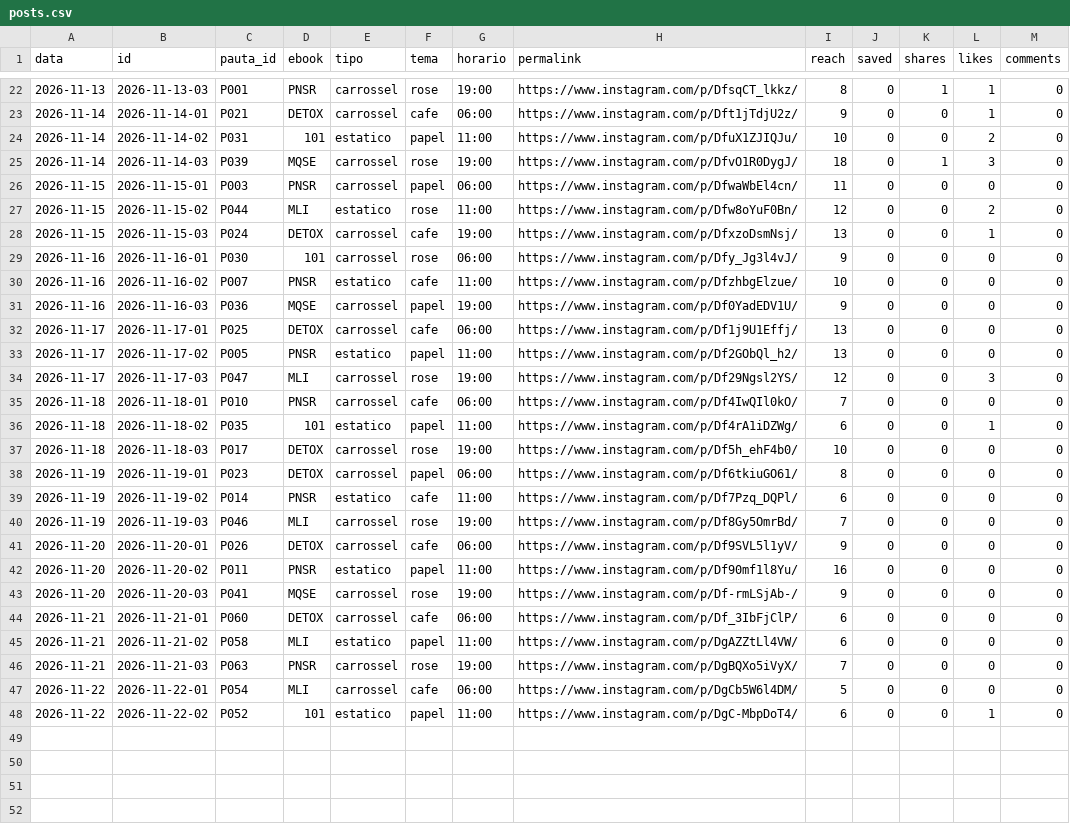
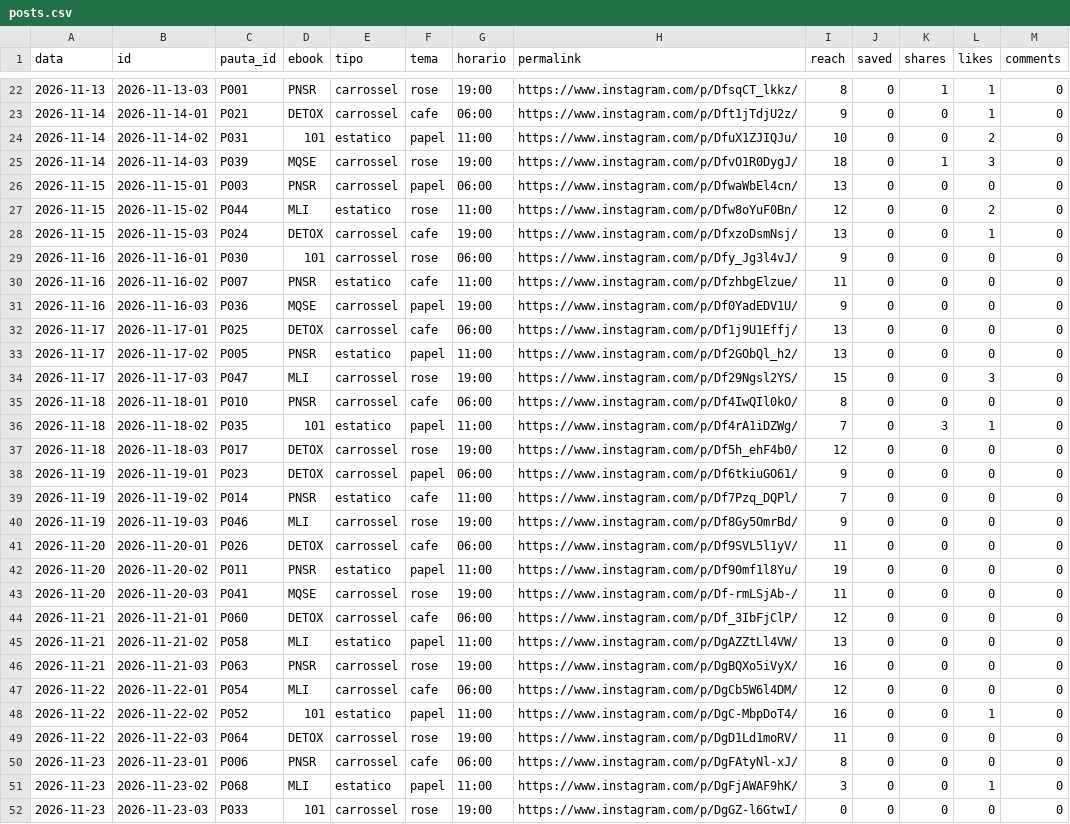
Before and after one commit to jordanobvivan97/promessa-auto, a CSV file: metricas/posts.csv, drawn as a sheet; only a part is shown, gaps mark what is left out; the diff covers the shown part only.

Commit message:
Metricas 2026-11-23

```diff
--- a/metricas/posts.csv
+++ b/metricas/posts.csv
@@ -25,3 +25,3 @@ data,id,pauta_id,ebook,tipo,tema,horario,permalink,reach,saved,shares,likes,comm
 2026-11-14,2026-11-14-03,P039,MQSE,carrossel,rose,19:00,https://www.instagram.com/p/DfvO1R0DygJ/,18,0,1,3,0
-2026-11-15,2026-11-15-01,P003,PNSR,carrossel,papel,06:00,https://www.instagram.com/p/DfwaWbEl4cn/,11,0,0,0,0
+2026-11-15,2026-11-15-01,P003,PNSR,carrossel,papel,06:00,https://www.instagram.com/p/DfwaWbEl4cn/,13,0,0,0,0
 2026-11-15,2026-11-15-02,P044,MLI,estatico,rose,11:00,https://www.instagram.com/p/Dfw8oYuF0Bn/,12,0,0,2,0
@@ -29,3 +29,3 @@ data,id,pauta_id,ebook,tipo,tema,horario,permalink,reach,saved,shares,likes,comm
 2026-11-16,2026-11-16-01,P030,101,carrossel,rose,06:00,https://www.instagram.com/p/Dfy_Jg3l4vJ/,9,0,0,0,0
-2026-11-16,2026-11-16-02,P007,PNSR,estatico,cafe,11:00,https://www.instagram.com/p/DfzhbgElzue/,10,0,0,0,0
+2026-11-16,2026-11-16-02,P007,PNSR,estatico,cafe,11:00,https://www.instagram.com/p/DfzhbgElzue/,11,0,0,0,0
 2026-11-16,2026-11-16-03,P036,MQSE,carrossel,papel,19:00,https://www.instagram.com/p/Df0YadEDV1U/,9,0,0,0,0
@@ -33,16 +33,20 @@ data,id,pauta_id,ebook,tipo,tema,horario,permalink,reach,saved,shares,likes,comm
 2026-11-17,2026-11-17-02,P005,PNSR,estatico,papel,11:00,https://www.instagram.com/p/Df2GObQl_h2/,13,0,0,0,0
-2026-11-17,2026-11-17-03,P047,MLI,carrossel,rose,19:00,https://www.instagram.com/p/Df29Ngsl2YS/,12,0,0,3,0
-2026-11-18,2026-11-18-01,P010,PNSR,carrossel,cafe,06:00,https://www.instagram.com/p/Df4IwQIl0kO/,7,0,0,0,0
-2026-11-18,2026-11-18-02,P035,101,estatico,papel,11:00,https://www.instagram.com/p/Df4rA1iDZWg/,6,0,0,1,0
-2026-11-18,2026-11-18-03,P017,DETOX,carrossel,rose,19:00,https://www.instagram.com/p/Df5h_ehF4b0/,10,0,0,0,0
-2026-11-19,2026-11-19-01,P023,DETOX,carrossel,papel,06:00,https://www.instagram.com/p/Df6tkiuGO61/,8,0,0,0,0
-2026-11-19,2026-11-19-02,P014,PNSR,estatico,cafe,11:00,https://www.instagram.com/p/Df7Pzq_DQPl/,6,0,0,0,0
-2026-11-19,2026-11-19-03,P046,MLI,carrossel,rose,19:00,https://www.instagram.com/p/Df8Gy5OmrBd/,7,0,0,0,0
-2026-11-20,2026-11-20-01,P026,DETOX,carrossel,cafe,06:00,https://www.instagram.com/p/Df9SVL5l1yV/,9,0,0,0,0
-2026-11-20,2026-11-20-02,P011,PNSR,estatico,papel,11:00,https://www.instagram.com/p/Df90mf1l8Yu/,16,0,0,0,0
-2026-11-20,2026-11-20-03,P041,MQSE,carrossel,rose,19:00,https://www.instagram.com/p/Df-rmLSjAb-/,9,0,0,0,0
-2026-11-21,2026-11-21-01,P060,DETOX,carrossel,cafe,06:00,https://www.instagram.com/p/Df_3IbFjClP/,6,0,0,0,0
-2026-11-21,2026-11-21-02,P058,MLI,estatico,papel,11:00,https://www.instagram.com/p/DgAZZtLl4VW/,6,0,0,0,0
-2026-11-21,2026-11-21-03,P063,PNSR,carrossel,rose,19:00,https://www.instagram.com/p/DgBQXo5iVyX/,7,0,0,0,0
-2026-11-22,2026-11-22-01,P054,MLI,carrossel,cafe,06:00,https://www.instagram.com/p/DgCb5W6l4DM/,5,0,0,0,0
-2026-11-22,2026-11-22-02,P052,101,estatico,papel,11:00,https://www.instagram.com/p/DgC-MbpDoT4/,6,0,0,1,0
+2026-11-17,2026-11-17-03,P047,MLI,carrossel,rose,19:00,https://www.instagram.com/p/Df29Ngsl2YS/,15,0,0,3,0
+2026-11-18,2026-11-18-01,P010,PNSR,carrossel,cafe,06:00,https://www.instagram.com/p/Df4IwQIl0kO/,8,0,0,0,0
+2026-11-18,2026-11-18-02,P035,101,estatico,papel,11:00,https://www.instagram.com/p/Df4rA1iDZWg/,7,0,3,1,0
+2026-11-18,2026-11-18-03,P017,DETOX,carrossel,rose,19:00,https://www.instagram.com/p/Df5h_ehF4b0/,12,0,0,0,0
+2026-11-19,2026-11-19-01,P023,DETOX,carrossel,papel,06:00,https://www.instagram.com/p/Df6tkiuGO61/,9,0,0,0,0
+2026-11-19,2026-11-19-02,P014,PNSR,estatico,cafe,11:00,https://www.instagram.com/p/Df7Pzq_DQPl/,7,0,0,0,0
+2026-11-19,2026-11-19-03,P046,MLI,carrossel,rose,19:00,https://www.instagram.com/p/Df8Gy5OmrBd/,9,0,0,0,0
+2026-11-20,2026-11-20-01,P026,DETOX,carrossel,cafe,06:00,https://www.instagram.com/p/Df9SVL5l1yV/,11,0,0,0,0
+2026-11-20,2026-11-20-02,P011,PNSR,estatico,papel,11:00,https://www.instagram.com/p/Df90mf1l8Yu/,19,0,0,0,0
+2026-11-20,2026-11-20-03,P041,MQSE,carrossel,rose,19:00,https://www.instagram.com/p/Df-rmLSjAb-/,11,0,0,0,0
+2026-11-21,2026-11-21-01,P060,DETOX,carrossel,cafe,06:00,https://www.instagram.com/p/Df_3IbFjClP/,12,0,0,0,0
+2026-11-21,2026-11-21-02,P058,MLI,estatico,papel,11:00,https://www.instagram.com/p/DgAZZtLl4VW/,13,0,0,0,0
+2026-11-21,2026-11-21-03,P063,PNSR,carrossel,rose,19:00,https://www.instagram.com/p/DgBQXo5iVyX/,16,0,0,0,0
+2026-11-22,2026-11-22-01,P054,MLI,carrossel,cafe,06:00,https://www.instagram.com/p/DgCb5W6l4DM/,12,0,0,0,0
+2026-11-22,2026-11-22-02,P052,101,estatico,papel,11:00,https://www.instagram.com/p/DgC-MbpDoT4/,16,0,0,1,0
+2026-11-22,2026-11-22-03,P064,DETOX,carrossel,rose,19:00,https://www.instagram.com/p/DgD1Ld1moRV/,11,0,0,0,0
+2026-11-23,2026-11-23-01,P006,PNSR,carrossel,cafe,06:00,https://www.instagram.com/p/DgFAtyNl-xJ/,8,0,0,0,0
+2026-11-23,2026-11-23-02,P068,MLI,estatico,papel,11:00,https://www.instagram.com/p/DgFjAWAF9hK/,3,0,0,1,0
+2026-11-23,2026-11-23-03,P033,101,carrossel,rose,19:00,https://www.instagram.com/p/DgGZ-l6GtwI/,0,0,0,0,0
```
Also changed, not shown: 4 edited cells elsewhere in this file, 1 other file.
